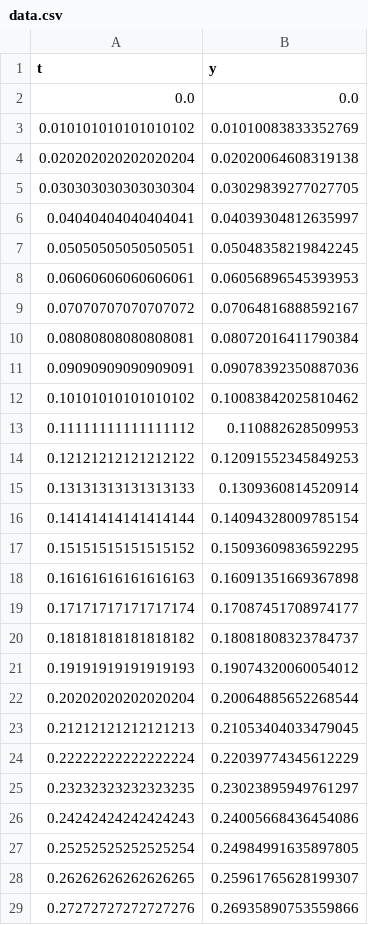
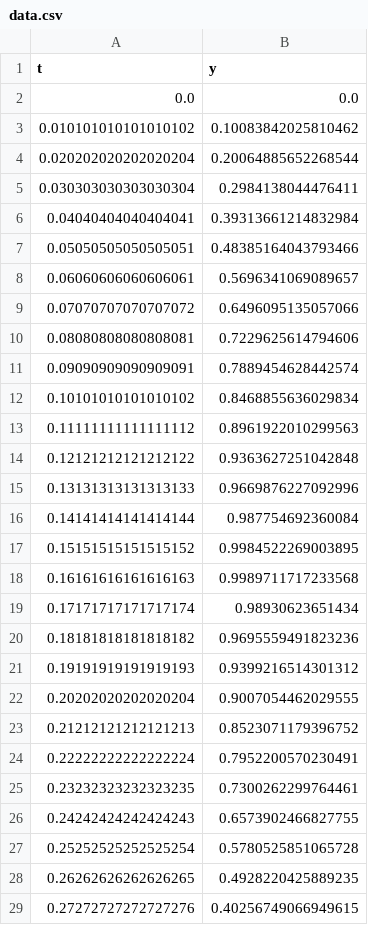
Before and after one commit to lochansurya/NLA, a CSV file: NLA/Assignment-4/data.csv, drawn as a sheet; only a part is shown; the diff covers the shown part only.

Commit message:
Assignment-4

```diff
--- a/NLA/Assignment-4/data.csv
+++ b/NLA/Assignment-4/data.csv
@@ -2,28 +2,28 @@ t,y
 0.0,0.0
-0.010101010101010102,0.01010083833352769
-0.020202020202020204,0.02020064608319138
-0.030303030303030304,0.03029839277027705
-0.04040404040404041,0.04039304812635997
-0.05050505050505051,0.05048358219842245
-0.06060606060606061,0.06056896545393953
-0.07070707070707072,0.07064816888592167
-0.08080808080808081,0.08072016411790384
-0.09090909090909091,0.09078392350887036
-0.10101010101010102,0.10083842025810462
-0.11111111111111112,0.110882628509953
-0.12121212121212122,0.12091552345849253
-0.13131313131313133,0.1309360814520914
-0.14141414141414144,0.14094328009785154
-0.15151515151515152,0.15093609836592295
-0.16161616161616163,0.16091351669367898
-0.17171717171717174,0.17087451708974177
-0.18181818181818182,0.18081808323784737
-0.19191919191919193,0.19074320060054012
-0.20202020202020204,0.20064885652268544
-0.21212121212121213,0.21053404033479045
-0.22222222222222224,0.22039774345612229
-0.23232323232323235,0.23023895949761297
-0.24242424242424243,0.24005668436454086
-0.25252525252525254,0.24984991635897805
-0.26262626262626265,0.25961765628199307
-0.27272727272727276,0.26935890753559866
+0.010101010101010102,0.10083842025810462
+0.020202020202020204,0.20064885652268544
+0.030303030303030304,0.2984138044476411
+0.04040404040404041,0.39313661214832984
+0.05050505050505051,0.48385164043793466
+0.06060606060606061,0.5696341069089657
+0.07070707070707072,0.6496095135057066
+0.08080808080808081,0.7229625614794606
+0.09090909090909091,0.7889454628442574
+0.10101010101010102,0.8468855636029834
+0.11111111111111112,0.8961922010299563
+0.12121212121212122,0.9363627251042848
+0.13131313131313133,0.9669876227092996
+0.14141414141414144,0.987754692360084
+0.15151515151515152,0.9984522269003895
+0.16161616161616163,0.9989711717233568
+0.17171717171717174,0.98930623651434
+0.18181818181818182,0.9695559491823236
+0.19191919191919193,0.9399216514301312
+0.20202020202020204,0.9007054462029555
+0.21212121212121213,0.8523071179396752
+0.22222222222222224,0.7952200570230491
+0.23232323232323235,0.7300262299764461
+0.24242424242424243,0.6573902466827755
+0.25252525252525254,0.5780525851065728
+0.26262626262626265,0.4928220425889235
+0.27272727272727276,0.40256749066949615
```
Also changed, not shown: 72 edited cells elsewhere in this file, 1 other file.
